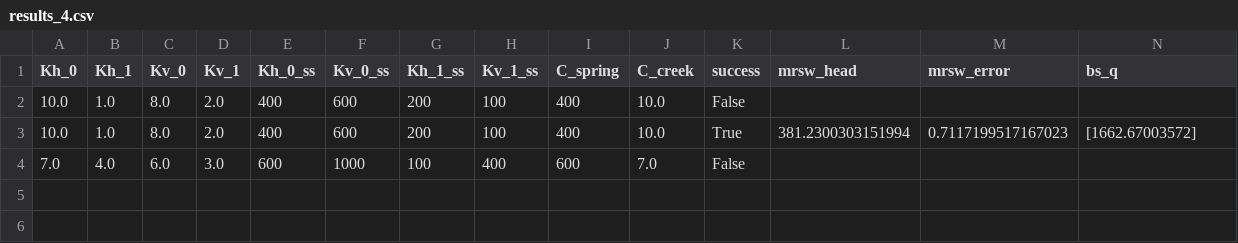
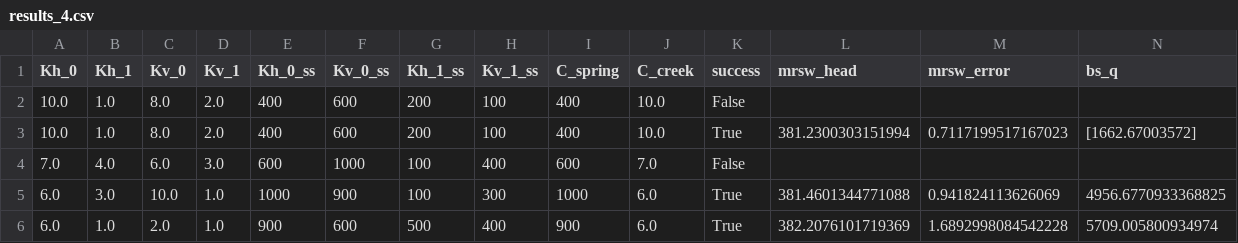
Before and after one commit to jhuang523/UMNBearSpring, a CSV file: EPM/steady_state/EPM_2layer_unconfined/results_4.csv, drawn as a sheet; only a part is shown; rows hold the shown columns only; the diff names each change by its address in the sheet, - before the commit and + after, or states it on an @@ line.

```diff
--- a/EPM/steady_state/EPM_2layer_unconfined/results_4.csv
+++ b/EPM/steady_state/EPM_2layer_unconfined/results_4.csv
+row 5: 6.0 | 3.0 | 10.0 | 1.0 | 1000 | 900 | 100 | 300 | 1000 | 6.0 | True | 381.4601344771088 | 0.941824113626069 | 4956.6770933368825
+row 6: 6.0 | 1.0 | 2.0 | 1.0 | 900 | 600 | 500 | 400 | 900 | 6.0 | True | 382.2076101719369 | 1.6892998084542228 | 5709.005800934974
```
Also changed, not shown: EPM/steady_state/EPM_2layer_unconfined/results_1.csv, EPM/steady_state/EPM_2layer_unconfined/results_2.csv, 12 other files.
